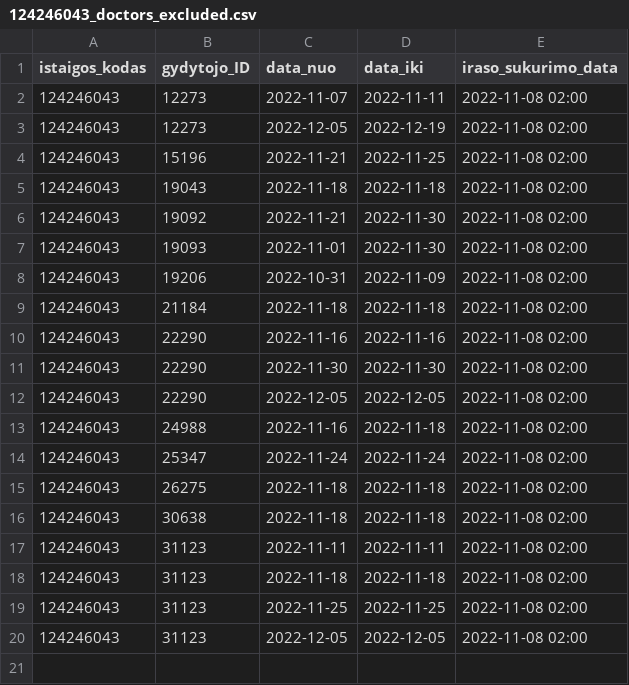
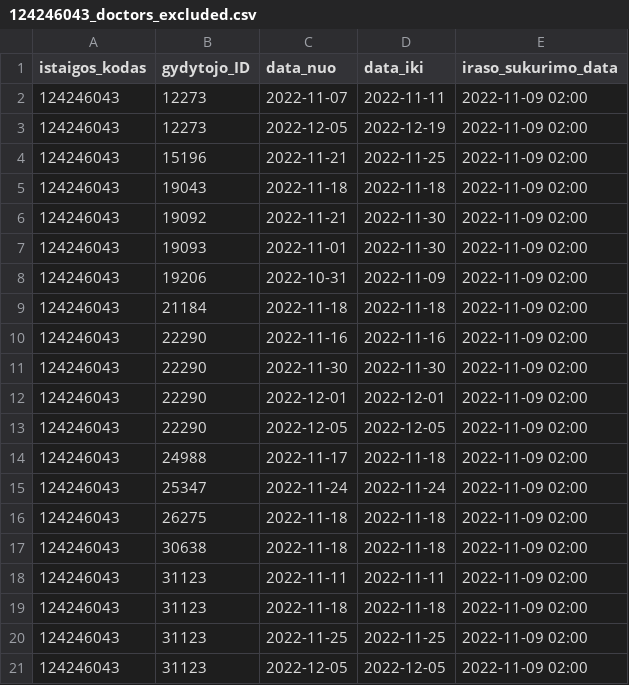
Before and after one commit to NVPgit/naujosios-vilnios-poliklinika, a CSV file: 124246043_doctors_excluded.csv, drawn as a sheet.

```diff
--- a/124246043_doctors_excluded.csv
+++ b/124246043_doctors_excluded.csv
@@ -1,20 +1,21 @@
 istaigos_kodas;gydytojo_ID;data_nuo;data_iki;iraso_sukurimo_data
-124246043;12273;2022-11-07;2022-11-11;2022-11-08 02:00
-124246043;12273;2022-12-05;2022-12-19;2022-11-08 02:00
-124246043;15196;2022-11-21;2022-11-25;2022-11-08 02:00
-124246043;19043;2022-11-18;2022-11-18;2022-11-08 02:00
-124246043;19092;2022-11-21;2022-11-30;2022-11-08 02:00
-124246043;19093;2022-11-01;2022-11-30;2022-11-08 02:00
-124246043;19206;2022-10-31;2022-11-09;2022-11-08 02:00
-124246043;21184;2022-11-18;2022-11-18;2022-11-08 02:00
-124246043;22290;2022-11-16;2022-11-16;2022-11-08 02:00
-124246043;22290;2022-11-30;2022-11-30;2022-11-08 02:00
-124246043;22290;2022-12-05;2022-12-05;2022-11-08 02:00
-124246043;24988;2022-11-16;2022-11-18;2022-11-08 02:00
-124246043;25347;2022-11-24;2022-11-24;2022-11-08 02:00
-124246043;26275;2022-11-18;2022-11-18;2022-11-08 02:00
-124246043;30638;2022-11-18;2022-11-18;2022-11-08 02:00
-124246043;31123;2022-11-11;2022-11-11;2022-11-08 02:00
-124246043;31123;2022-11-18;2022-11-18;2022-11-08 02:00
-124246043;31123;2022-11-25;2022-11-25;2022-11-08 02:00
-124246043;31123;2022-12-05;2022-12-05;2022-11-08 02:00
+124246043;12273;2022-11-07;2022-11-11;2022-11-09 02:00
+124246043;12273;2022-12-05;2022-12-19;2022-11-09 02:00
+124246043;15196;2022-11-21;2022-11-25;2022-11-09 02:00
+124246043;19043;2022-11-18;2022-11-18;2022-11-09 02:00
+124246043;19092;2022-11-21;2022-11-30;2022-11-09 02:00
+124246043;19093;2022-11-01;2022-11-30;2022-11-09 02:00
+124246043;19206;2022-10-31;2022-11-09;2022-11-09 02:00
+124246043;21184;2022-11-18;2022-11-18;2022-11-09 02:00
+124246043;22290;2022-11-16;2022-11-16;2022-11-09 02:00
+124246043;22290;2022-11-30;2022-11-30;2022-11-09 02:00
+124246043;22290;2022-12-01;2022-12-01;2022-11-09 02:00
+124246043;22290;2022-12-05;2022-12-05;2022-11-09 02:00
+124246043;24988;2022-11-17;2022-11-18;2022-11-09 02:00
+124246043;25347;2022-11-24;2022-11-24;2022-11-09 02:00
+124246043;26275;2022-11-18;2022-11-18;2022-11-09 02:00
+124246043;30638;2022-11-18;2022-11-18;2022-11-09 02:00
+124246043;31123;2022-11-11;2022-11-11;2022-11-09 02:00
+124246043;31123;2022-11-18;2022-11-18;2022-11-09 02:00
+124246043;31123;2022-11-25;2022-11-25;2022-11-09 02:00
+124246043;31123;2022-12-05;2022-12-05;2022-11-09 02:00
```
Also changed, not shown: 124246043_family_doctors_list.csv, 124246043_family_doctors_visits_hours.csv, 1 other file.
